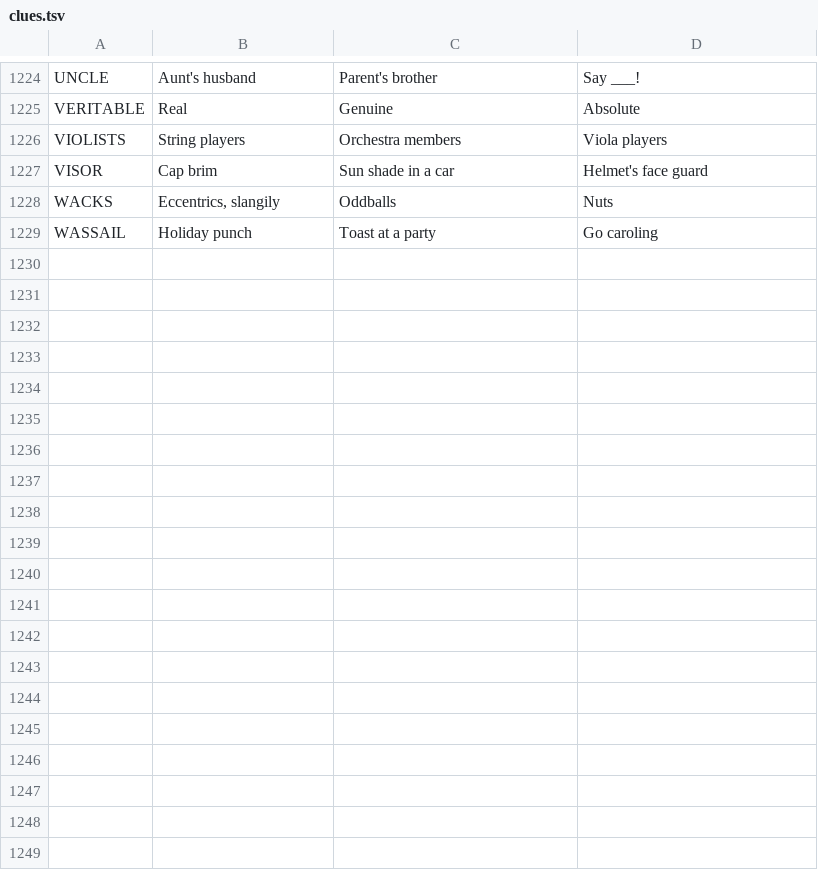
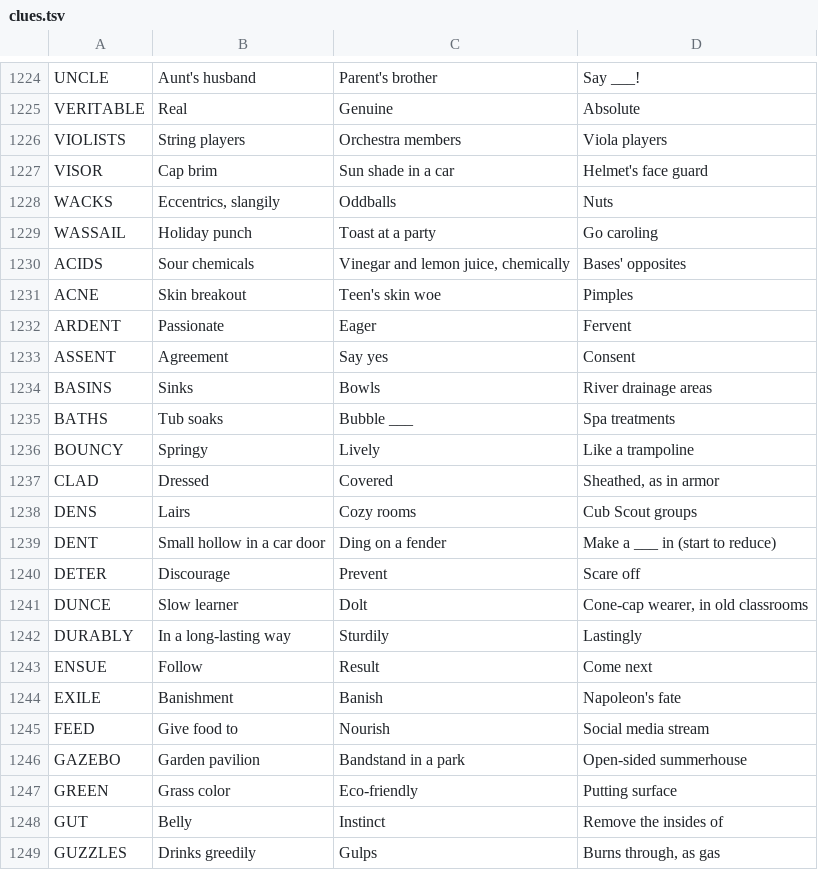
Before and after one commit to Catgenova/Catgenova.github.io, a TSV file: _source/crossword/clues.tsv, drawn as a sheet; only a part is shown, gaps mark what is left out; the diff covers the shown part only; the diff names each change by its address in the sheet, - before the commit and + after, or states it on an @@ line.

```diff
--- a/_source/crossword/clues.tsv
+++ b/_source/crossword/clues.tsv
+row 1230: ACIDS | Sour chemicals | Vinegar and lemon juice, chemically | Bases' opposites
+row 1231: ACNE | Skin breakout | Teen's skin woe | Pimples
+row 1232: ARDENT | Passionate | Eager | Fervent
+row 1233: ASSENT | Agreement | Say yes | Consent
+row 1234: BASINS | Sinks | Bowls | River drainage areas
+row 1235: BATHS | Tub soaks | Bubble ___ | Spa treatments
+row 1236: BOUNCY | Springy | Lively | Like a trampoline
+row 1237: CLAD | Dressed | Covered | Sheathed, as in armor
+row 1238: DENS | Lairs | Cozy rooms | Cub Scout groups
+row 1239: DENT | Small hollow in a car door | Ding on a fender | Make a ___ in (start to reduce)
+row 1240: DETER | Discourage | Prevent | Scare off
+row 1241: DUNCE | Slow learner | Dolt | Cone-cap wearer, in old classrooms
+row 1242: DURABLY | In a long-lasting way | Sturdily | Lastingly
+row 1243: ENSUE | Follow | Result | Come next
+row 1244: EXILE | Banishment | Banish | Napoleon's fate
+row 1245: FEED | Give food to | Nourish | Social media stream
+row 1246: GAZEBO | Garden pavilion | Bandstand in a park | Open-sided summerhouse
+row 1247: GREEN | Grass color | Eco-friendly | Putting surface
+row 1248: GUT | Belly | Instinct | Remove the insides of
+row 1249: GUZZLES | Drinks greedily | Gulps | Burns through, as gas
```
Also changed, not shown: 29 added rows elsewhere in this file, 3 other files.
